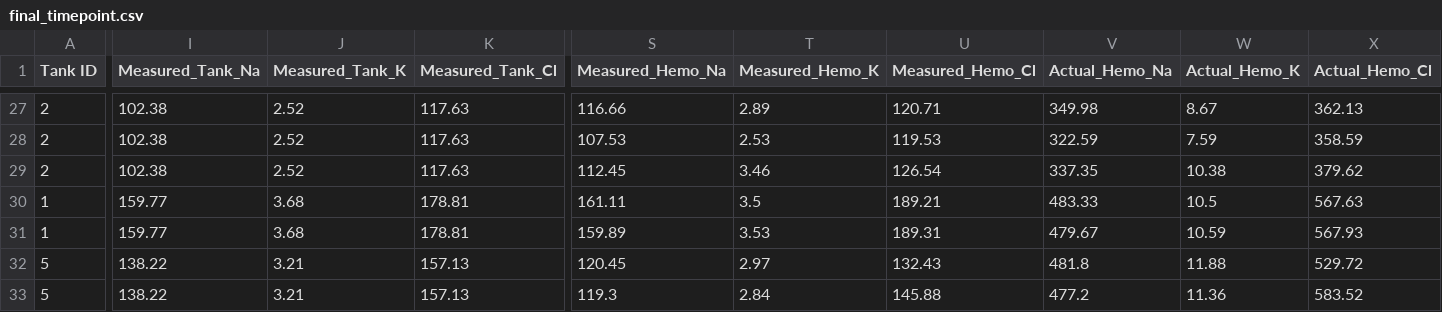
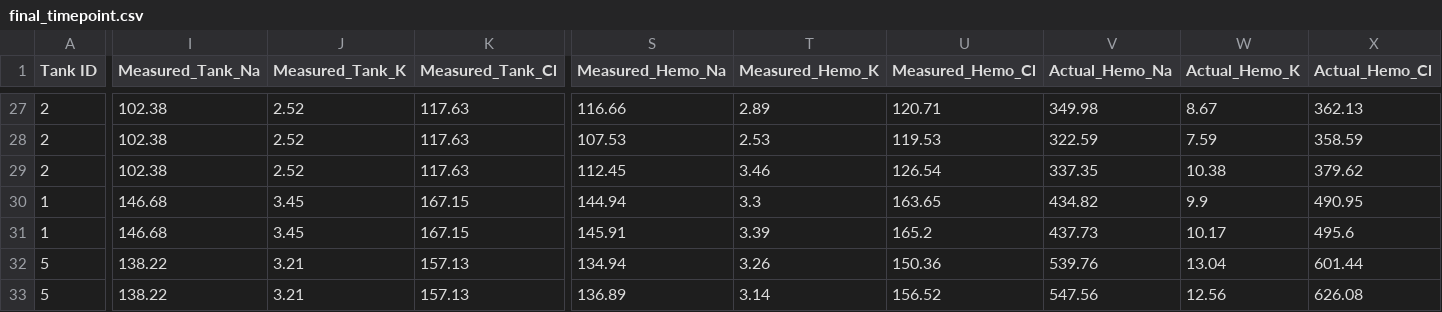
Before and after one commit to artorias111/IB271-Crab-data, a CSV file: 2026_data/final_timepoint.csv, drawn as a sheet; only a part is shown, gaps mark what is left out; the diff covers the shown part only; the diff names each change by its address in the sheet, - before the commit and + after, or states it on an @@ line.

```diff
--- a/2026_data/final_timepoint.csv
+++ b/2026_data/final_timepoint.csv
-I30:I31 (Measured_Tank_Na): 159.77
+I30:I31 (Measured_Tank_Na): 146.68
-J30:J31 (Measured_Tank_K): 3.68
+J30:J31 (Measured_Tank_K): 3.45
-K30:K31 (Measured_Tank_Cl): 178.81
+K30:K31 (Measured_Tank_Cl): 167.15
-S30 (Measured_Hemo_Na): 161.11
+S30 (Measured_Hemo_Na): 144.94
-T30 (Measured_Hemo_K): 3.5
+T30 (Measured_Hemo_K): 3.3
-U30 (Measured_Hemo_Cl): 189.21
+U30 (Measured_Hemo_Cl): 163.65
-V30 (Actual_Hemo_Na): 483.33
+V30 (Actual_Hemo_Na): 434.82
-W30 (Actual_Hemo_K): 10.5
+W30 (Actual_Hemo_K): 9.9
-X30 (Actual_Hemo_Cl): 567.63
+X30 (Actual_Hemo_Cl): 490.95
-S31 (Measured_Hemo_Na): 159.89
+S31 (Measured_Hemo_Na): 145.91
-T31 (Measured_Hemo_K): 3.53
+T31 (Measured_Hemo_K): 3.39
-U31 (Measured_Hemo_Cl): 189.31
+U31 (Measured_Hemo_Cl): 165.2
-V31 (Actual_Hemo_Na): 479.67
+V31 (Actual_Hemo_Na): 437.73
-W31 (Actual_Hemo_K): 10.59
+W31 (Actual_Hemo_K): 10.17
-X31 (Actual_Hemo_Cl): 567.93
+X31 (Actual_Hemo_Cl): 495.6
-S32 (Measured_Hemo_Na): 120.45
+S32 (Measured_Hemo_Na): 134.94
-T32 (Measured_Hemo_K): 2.97
+T32 (Measured_Hemo_K): 3.26
-U32 (Measured_Hemo_Cl): 132.43
+U32 (Measured_Hemo_Cl): 150.36
-V32 (Actual_Hemo_Na): 481.8
+V32 (Actual_Hemo_Na): 539.76
-W32 (Actual_Hemo_K): 11.88
+W32 (Actual_Hemo_K): 13.04
-X32 (Actual_Hemo_Cl): 529.72
+X32 (Actual_Hemo_Cl): 601.44
-S33 (Measured_Hemo_Na): 119.3
+S33 (Measured_Hemo_Na): 136.89
-T33 (Measured_Hemo_K): 2.84
+T33 (Measured_Hemo_K): 3.14
-U33 (Measured_Hemo_Cl): 145.88
+U33 (Measured_Hemo_Cl): 156.52
-V33 (Actual_Hemo_Na): 477.2
+V33 (Actual_Hemo_Na): 547.56
-W33 (Actual_Hemo_K): 11.36
+W33 (Actual_Hemo_K): 12.56
-X33 (Actual_Hemo_Cl): 583.52
+X33 (Actual_Hemo_Cl): 626.08
```
Also changed, not shown: 109 edited cells elsewhere in this file.
